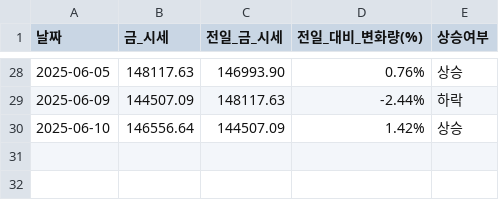
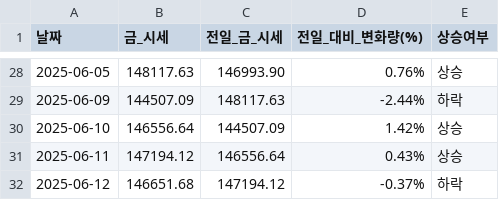
Before and after one commit to YMDarkness/Web_Crawling, a CSV file: gold_price_test/gold_price.csv, drawn as a sheet; only a part is shown, gaps mark what is left out.

Commit message:
금 시세 데이터

```diff
--- a/gold_price_test/gold_price.csv
+++ b/gold_price_test/gold_price.csv
@@ -30 +30,3 @@
 2025-06-10,146556.64,144507.09,1.42%,상승
+2025-06-11,147194.12,146556.64,0.43%,상승
+2025-06-12,146651.68,147194.12,-0.37%,하락
```
